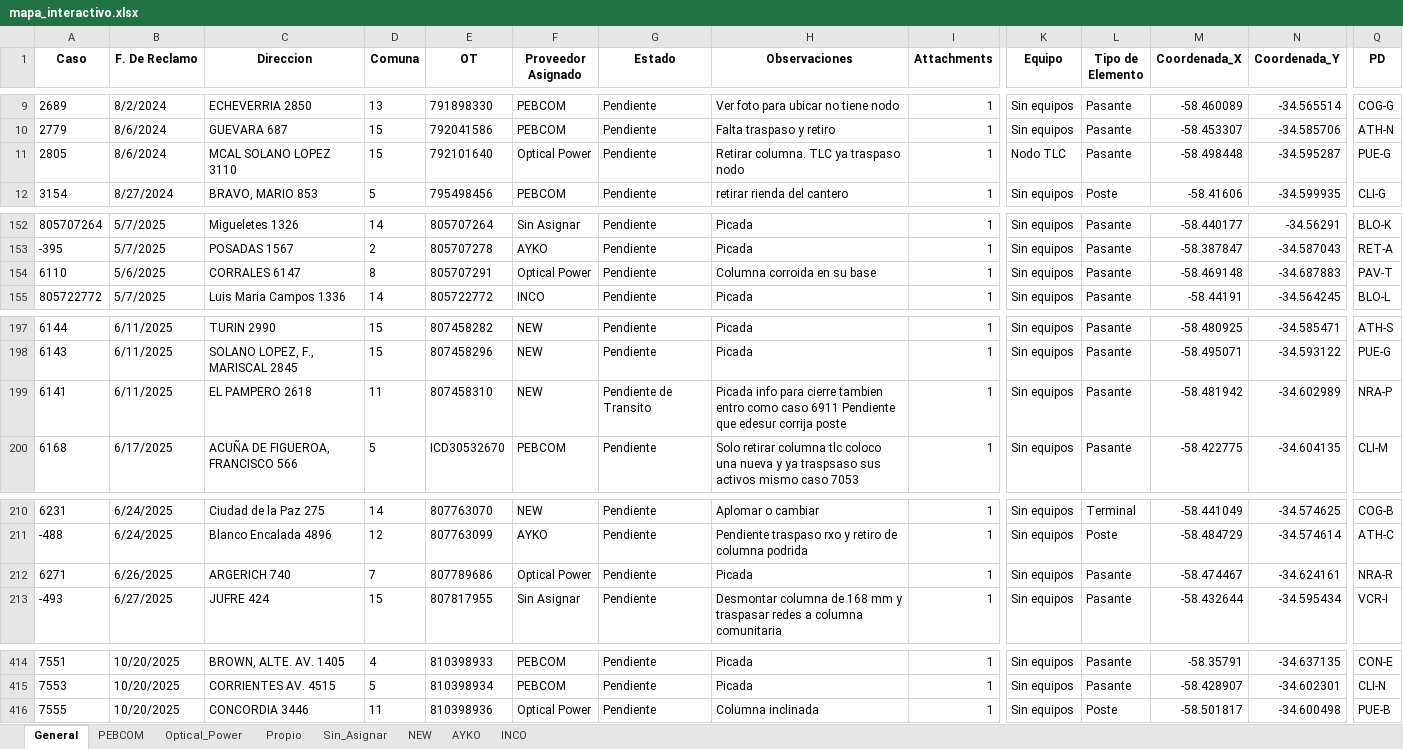
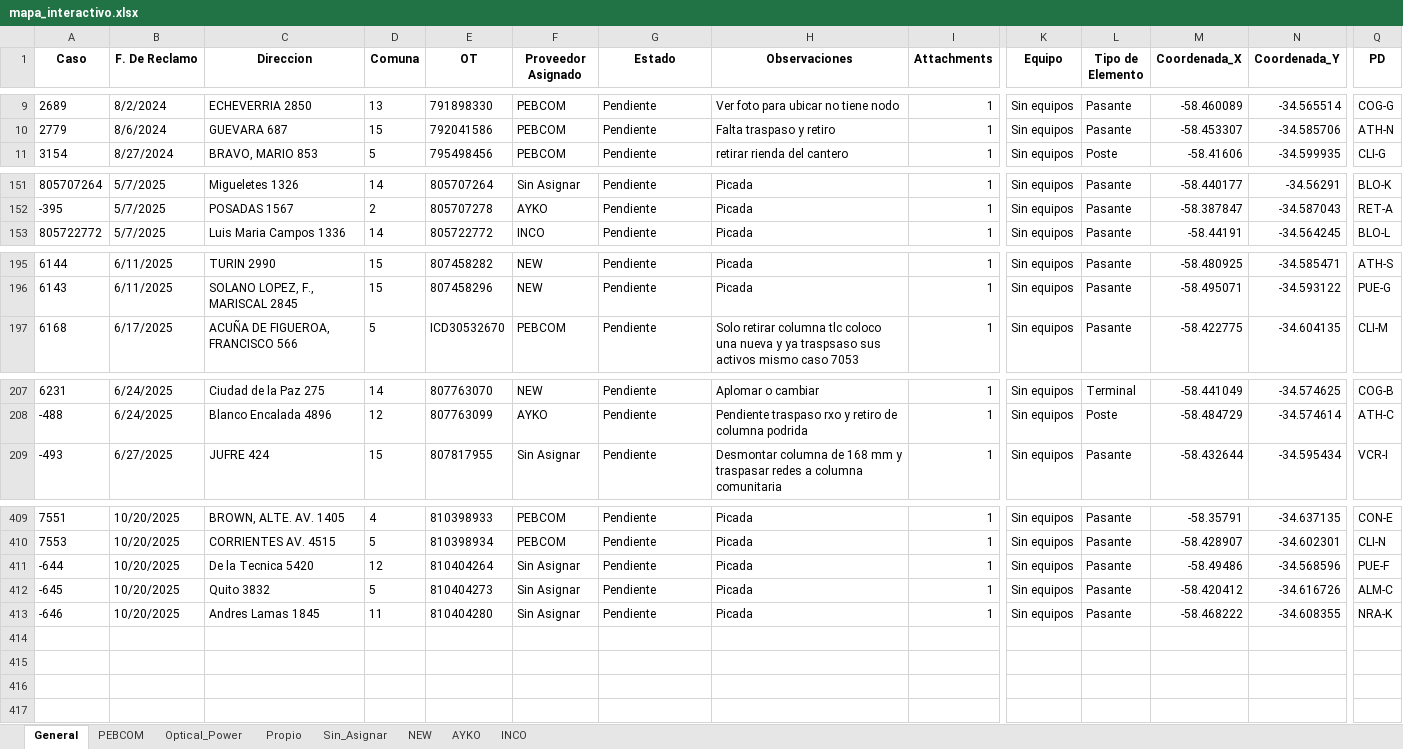
Before and after one commit to gestiondereclamosteco/pendientes_mantenimiento, an Excel workbook: mapa_interactivo.xlsx, sheet General, drawn as a sheet; only a part is shown, gaps mark what is left out; values as stored, in another font and other column widths than the file's, no borders; removed rows and columns are numbered as before the commit, all else as after; rows hold the shown columns only; the diff covers the shown part only; the diff names each change by its address in the sheet, - before the commit and + after, or states it on an @@ line.

```diff
--- a/mapa_interactivo.xlsx (sheet General)
+++ b/mapa_interactivo.xlsx (sheet General)
-row 11: 2805 | 8/6/2024 | MCAL SOLANO LOPEZ 3110 | 15 | 792101640 | Optical Power | Pendiente | Retirar columna. TLC ya traspaso nodo | 1 | Nodo TLC | Pasante | -58.498448 | -34.595287 | PUE-G
-row 154: 6110 | 5/6/2025 | CORRALES 6147 | 8 | 805707291 | Optical Power | Pendiente | Columna corroida en su base | 1 | Sin equipos | Pasante | -58.469148 | -34.687883 | PAV-T
-row 199: 6141 | 6/11/2025 | EL PAMPERO 2618 | 11 | 807458310 | NEW | Pendiente de Transito | Picada info para cierre tambien entro como caso 6911 Pendiente que edesur corrija poste | 1 | Sin equipos | Pasante | -58.481942 | -34.602989 | NRA-P
-row 212: 6271 | 6/26/2025 | ARGERICH 740 | 7 | 807789686 | Optical Power | Pendiente | Picada | 1 | Sin equipos | Pasante | -58.474467 | -34.624161 | NRA-R
+row 411: -644 | 10/20/2025 | De la Tecnica 5420 | 12 | 810404264 | Sin Asignar | Pendiente | Picada | 1 | Sin equipos | Pasante | -58.49486 | -34.568596 | PUE-F
+row 412: -645 | 10/20/2025 | Quito 3832 | 5 | 810404273 | Sin Asignar | Pendiente | Picada | 1 | Sin equipos | Pasante | -58.420412 | -34.616726 | ALM-C
-A413 (Caso): 7555
+A413 (Caso): -646
-C413 (Direccion): CONCORDIA 3446
+C413 (Direccion): Andres Lamas 1845
-E413 (OT): 810398936
+E413 (OT): 810404280
-F413 (Proveedor Asignado): Optical Power
+F413 (Proveedor Asignado): Sin Asignar
-H413 (Observaciones): Columna inclinada
+H413 (Observaciones): Picada
-L413 (Tipo de Elemento): Poste
+L413 (Tipo de Elemento): Pasante
-M413 (Coordenada_X): -58.501817
+M413 (Coordenada_X): -58.468222
-N413 (Coordenada_Y): -34.600498
+N413 (Coordenada_Y): -34.608355
-Q413 (PD): PUE-B
+Q413 (PD): NRA-K
```
Also changed, not shown: 1 removed row and 5 edited cells elsewhere in this sheet, sheet Optical_Power, sheet Sin_Asignar, sheet PEBCOM, sheet NEW, 1 other file.
